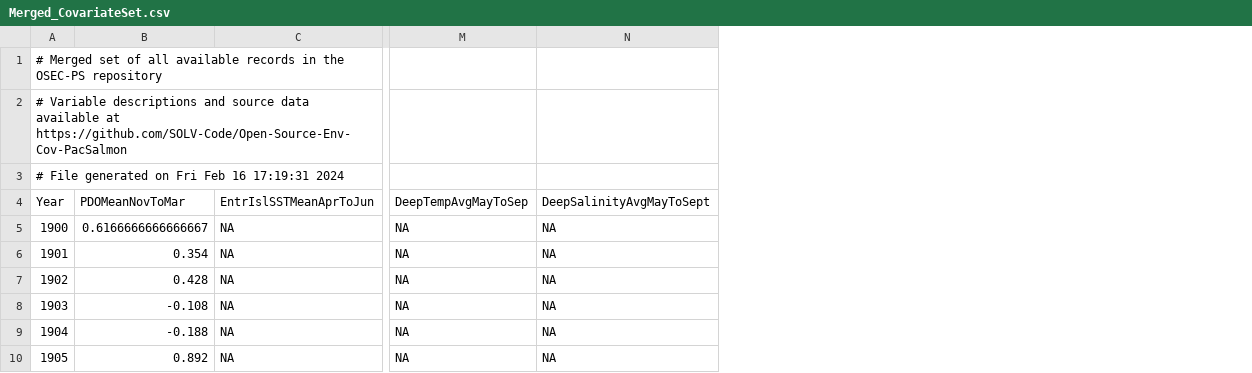
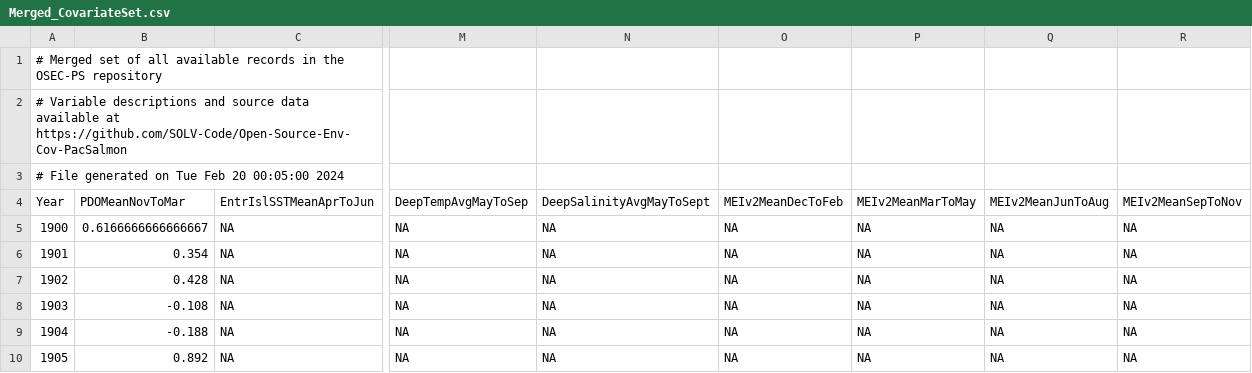
Before and after one commit to SOLV-Code/Open-Source-Env-Cov-PacSalmon, a CSV file: OUTPUT/Merged_CovariateSet.csv, drawn as a sheet; only a part is shown, gaps mark what is left out; the diff names each change by its address in the sheet, - before the commit and + after, or states it on an @@ line.

```diff
--- a/OUTPUT/Merged_CovariateSet.csv
+++ b/OUTPUT/Merged_CovariateSet.csv
+column O, rows 4-10: MEIv2MeanDecToFeb | NA | NA | NA | NA | NA | NA
+column P, rows 4-10: MEIv2MeanMarToMay | NA | NA | NA | NA | NA | NA
+column Q, rows 4-10: MEIv2MeanJunToAug | NA | NA | NA | NA | NA | NA
+column R, rows 4-10: MEIv2MeanSepToNov | NA | NA | NA | NA | NA | NA
-A3: # File generated on Fri Feb 16 17:19:31 2024
+A3: # File generated on Tue Feb 20 00:05:00 2024
```
Also changed, not shown: DATA/LookUp_VariableDescriptions.csv, OUTPUT/MEI_Comparisons/MEI_Comparisons_Data.csv, 7 other files.
